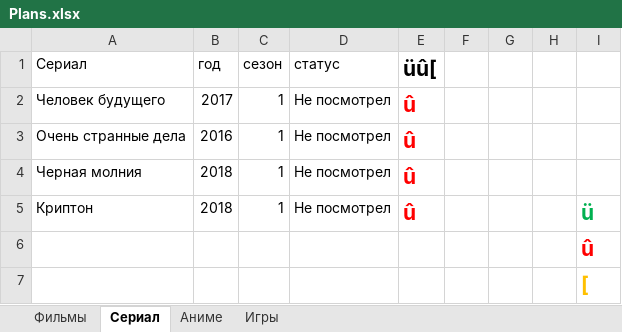
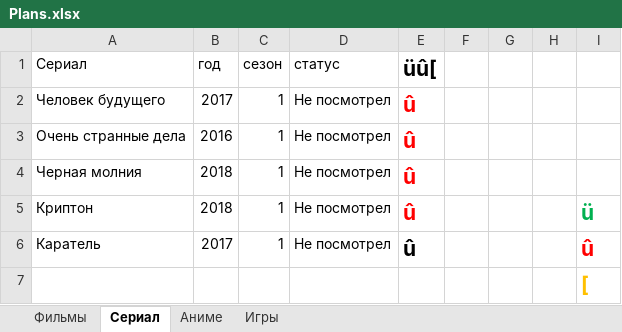
Before and after one commit to Apolonto/MyReposit, an Excel workbook: Plans.xlsx, sheet Сериал, drawn as a sheet; values as stored, in another font and other column widths than the file's, no borders; conditional formats not drawn; removed rows and columns are numbered as before the commit, all else as after; the diff names each change by its address in the sheet, - before the commit and + after, or states it on an @@ line.

```diff
--- a/Plans.xlsx (sheet Сериал)
+++ b/Plans.xlsx (sheet Сериал)
-row 6:  |  |  |  |  |  |  |  | û
+row 6: Каратель | 2017 | 1 | Не посмотрел | û |  |  |  | û
```
Also changed, not shown: sheet Фильмы, sheet Игры.
